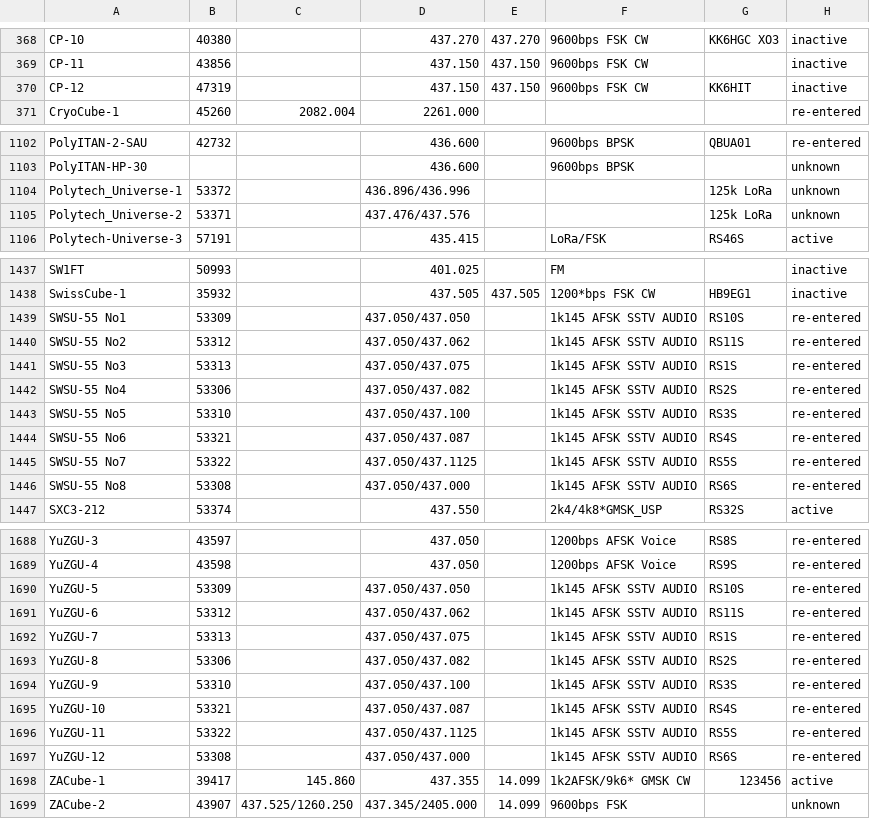
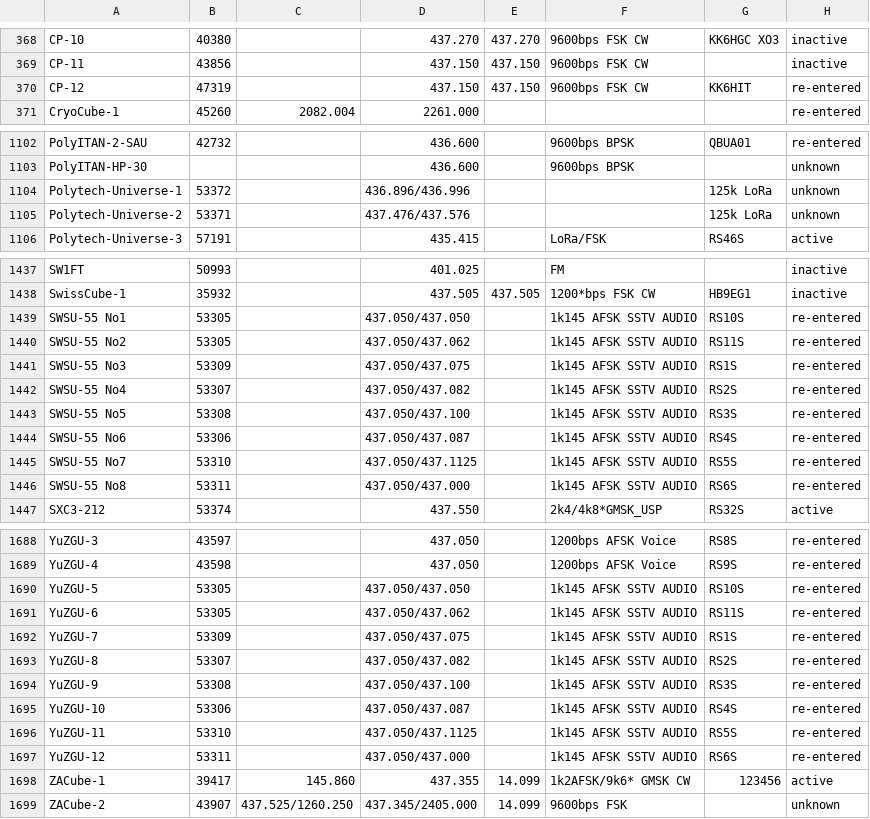
Before and after one commit to drzh/astro, a CSV file: satellite/satslist.csv, drawn as a sheet; only a part is shown, gaps mark what is left out; the diff covers the shown part only.

```diff
--- a/satellite/satslist.csv
+++ b/satellite/satslist.csv
@@ -369,3 +369,3 @@ CP-10;40380;;437.270 ;437.270 ;9600bps FSK CW;KK6HGC XO3;inactive
 CP-11;43856;;437.150 ;437.150 ;9600bps FSK CW;;inactive
-CP-12;47319;;437.150 ;437.150 ;9600bps FSK CW;KK6HIT;inactive
+CP-12;47319;;437.150 ;437.150 ;9600bps FSK CW;KK6HIT;re-entered
 CryoCube-1;45260;2082.004 ;2261.000;;;;re-entered
@@ -1103,4 +1103,4 @@ PolyITAN-2-SAU;42732;;436.600 ;;9600bps BPSK;QBUA01;re-entered
 PolyITAN-HP-30;;;436.600 ;;9600bps BPSK;;unknown
-Polytech_Universe-1;53372;;436.896/436.996;;;125k LoRa;unknown
-Polytech_Universe-2;53371;;437.476/437.576;;;125k LoRa;unknown
+Polytech-Universe-1;53372;;436.896/436.996;;;125k LoRa;unknown
+Polytech-Universe-2;53371;;437.476/437.576;;;125k LoRa;unknown
 Polytech-Universe-3;57191;;435.415 ;;LoRa/FSK;RS46S;active
@@ -1438,10 +1438,10 @@ SW1FT;50993;;401.025 ;;FM;;inactive
 SwissCube-1;35932;;437.505 ;437.505 ;1200*bps FSK CW;HB9EG1;inactive
-SWSU-55 No1;53309;;437.050/437.050;;1k145 AFSK SSTV AUDIO;RS10S;re-entered
-SWSU-55 No2;53312;;437.050/437.062;;1k145 AFSK SSTV AUDIO;RS11S;re-entered
-SWSU-55 No3;53313;;437.050/437.075;;1k145 AFSK SSTV AUDIO;RS1S;re-entered
-SWSU-55 No4;53306;;437.050/437.082;;1k145 AFSK SSTV AUDIO;RS2S;re-entered
-SWSU-55 No5;53310;;437.050/437.100;;1k145 AFSK SSTV AUDIO;RS3S;re-entered
-SWSU-55 No6;53321;;437.050/437.087;;1k145 AFSK SSTV AUDIO;RS4S;re-entered
-SWSU-55 No7;53322;;437.050/437.1125;;1k145 AFSK SSTV AUDIO;RS5S;re-entered
-SWSU-55 No8;53308;;437.050/437.000;;1k145 AFSK SSTV AUDIO;RS6S;re-entered
+SWSU-55 No1;53305;;437.050/437.050;;1k145 AFSK SSTV AUDIO;RS10S;re-entered
+SWSU-55 No2;53305;;437.050/437.062;;1k145 AFSK SSTV AUDIO;RS11S;re-entered
+SWSU-55 No3;53309;;437.050/437.075;;1k145 AFSK SSTV AUDIO;RS1S;re-entered
+SWSU-55 No4;53307;;437.050/437.082;;1k145 AFSK SSTV AUDIO;RS2S;re-entered
+SWSU-55 No5;53308;;437.050/437.100;;1k145 AFSK SSTV AUDIO;RS3S;re-entered
+SWSU-55 No6;53306;;437.050/437.087;;1k145 AFSK SSTV AUDIO;RS4S;re-entered
+SWSU-55 No7;53310;;437.050/437.1125;;1k145 AFSK SSTV AUDIO;RS5S;re-entered
+SWSU-55 No8;53311;;437.050/437.000;;1k145 AFSK SSTV AUDIO;RS6S;re-entered
 SXC3-212;53374;;437.550 ;;2k4/4k8*GMSK_USP;RS32S;active
@@ -1689,10 +1689,10 @@ YuZGU-3;43597;;437.050 ;;1200bps AFSK Voice;RS8S;re-entered
 YuZGU-4;43598;;437.050 ;;1200bps AFSK Voice;RS9S;re-entered
-YuZGU-5;53309;;437.050/437.050;;1k145 AFSK SSTV AUDIO;RS10S;re-entered
-YuZGU-6;53312;;437.050/437.062;;1k145 AFSK SSTV AUDIO;RS11S;re-entered
-YuZGU-7;53313;;437.050/437.075;;1k145 AFSK SSTV AUDIO;RS1S;re-entered
-YuZGU-8;53306;;437.050/437.082;;1k145 AFSK SSTV AUDIO;RS2S;re-entered
-YuZGU-9;53310;;437.050/437.100;;1k145 AFSK SSTV AUDIO;RS3S;re-entered
-YuZGU-10;53321;;437.050/437.087;;1k145 AFSK SSTV AUDIO;RS4S;re-entered
-YuZGU-11;53322;;437.050/437.1125;;1k145 AFSK SSTV AUDIO;RS5S;re-entered
-YuZGU-12;53308;;437.050/437.000;;1k145 AFSK SSTV AUDIO;RS6S;re-entered
+YuZGU-5;53305;;437.050/437.050;;1k145 AFSK SSTV AUDIO;RS10S;re-entered
+YuZGU-6;53305;;437.050/437.062;;1k145 AFSK SSTV AUDIO;RS11S;re-entered
+YuZGU-7;53309;;437.050/437.075;;1k145 AFSK SSTV AUDIO;RS1S;re-entered
+YuZGU-8;53307;;437.050/437.082;;1k145 AFSK SSTV AUDIO;RS2S;re-entered
+YuZGU-9;53308;;437.050/437.100;;1k145 AFSK SSTV AUDIO;RS3S;re-entered
+YuZGU-10;53306;;437.050/437.087;;1k145 AFSK SSTV AUDIO;RS4S;re-entered
+YuZGU-11;53310;;437.050/437.1125;;1k145 AFSK SSTV AUDIO;RS5S;re-entered
+YuZGU-12;53311;;437.050/437.000;;1k145 AFSK SSTV AUDIO;RS6S;re-entered
 ZACube-1;39417;145.860 ;437.355 ;14.099 ;1k2AFSK/9k6* GMSK CW;123456;active
```
Also changed, not shown: 3 edited cells elsewhere in this file, 3 other files.
